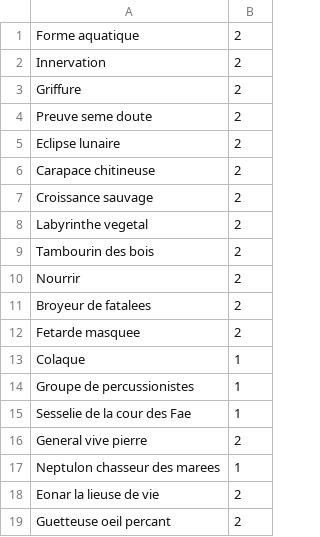
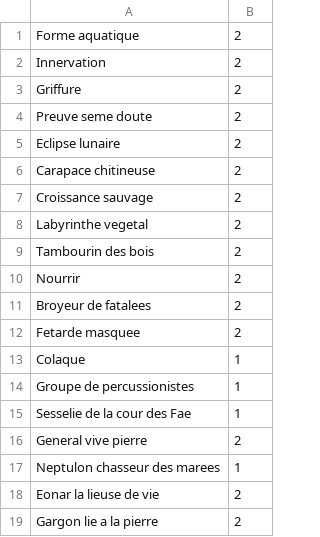
Before and after one commit to KamionBen/Frenchstone, a CSV file: decks/big_druid.csv, drawn as a sheet.

```diff
--- a/decks/big_druid.csv
+++ b/decks/big_druid.csv
@@ -18,2 +18,2 @@ Neptulon chasseur des marees;1
 Eonar la lieuse de vie;2
-Guetteuse oeil percant;2
+Gargon lie a la pierre;2
```
Also changed, not shown: decks/chasseur.csv, 4 other files.
